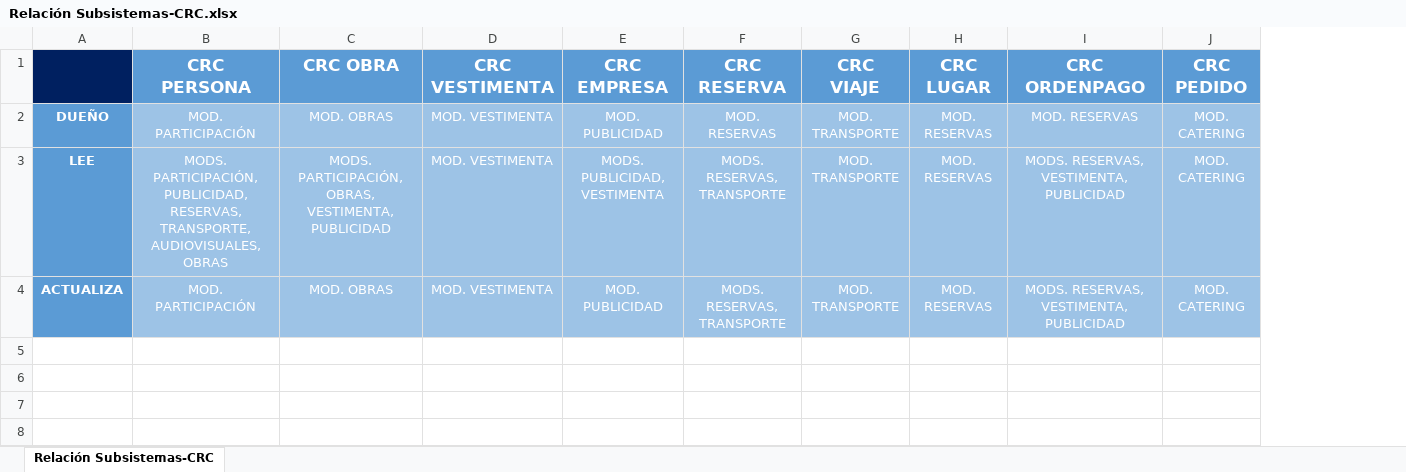
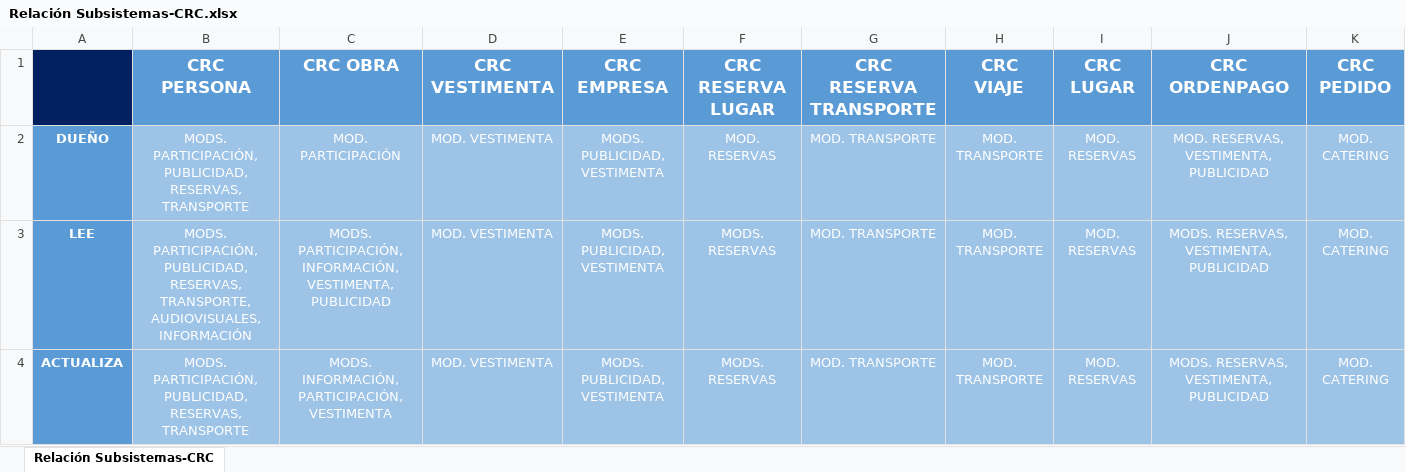
Before and after one commit to FRYoussef/LaCompannia, an Excel workbook: Documentacion/Relación Subsistemas-CRC.xlsx, sheet Relación Subsistemas-CRC, drawn as a sheet; only a part is shown; values as stored, in another font and other column widths than the file's, no borders; addresses are those after the commit; ↵ is a line break in a cell; the diff names each change by its address in the sheet, - before the commit and + after, or states it on an @@ line.

Commit message:
Cambio tabla CRC,s

```diff
--- a/Documentacion/Relación Subsistemas-CRC.xlsx (sheet Relación Subsistemas-CRC)
+++ b/Documentacion/Relación Subsistemas-CRC.xlsx (sheet Relación Subsistemas-CRC)
+column G (CRC RESERVA TRANSPORTE), rows 2-4: all MOD. TRANSPORTE
-F1: CRC RESERVA
+F1: CRC RESERVA ↵ LUGAR
-B2 (CRC PERSONA): MOD. PARTICIPACIÓN
+B2 (CRC PERSONA): MODS. PARTICIPACIÓN, PUBLICIDAD, RESERVAS, TRANSPORTE
-C2 (CRC OBRA): MOD. OBRAS
+C2 (CRC OBRA): MOD. PARTICIPACIÓN
-E2 (CRC EMPRESA): MOD. PUBLICIDAD
+E2 (CRC EMPRESA): MODS. PUBLICIDAD, ↵ VESTIMENTA
-J2 (CRC ORDENPAGO): MOD. RESERVAS
+J2 (CRC ORDENPAGO): MOD. RESERVAS, ↵ VESTIMENTA, ↵ PUBLICIDAD
-B3 (CRC PERSONA): …TRANSPORTE, AUDIOVISUALES, OBRAS
+B3 (CRC PERSONA): …TRANSPORTE, AUDIOVISUALES, INFORMACIÓN
-C3 (CRC OBRA): MODS. PARTICIPACIÓN, OBRAS, VESTIMENTA, PUBLICIDAD
+C3 (CRC OBRA): MODS. PARTICIPACIÓN, INFORMACIÓN, VESTIMENTA, PUBLICIDAD
-F3:F4 (CRC RESERVA LUGAR): MODS. RESERVAS, TRANSPORTE
+F3:F4 (CRC RESERVA LUGAR): MODS. RESERVAS
-B4 (CRC PERSONA): MOD. PARTICIPACIÓN
+B4 (CRC PERSONA): MODS. PARTICIPACIÓN, PUBLICIDAD, RESERVAS, TRANSPORTE
-C4 (CRC OBRA): MOD. OBRAS
+C4 (CRC OBRA): MODS. INFORMACIÓN, ↵ PARTICIPACIÓN, ↵ VESTIMENTA
-E4 (CRC EMPRESA): MOD. PUBLICIDAD
+E4 (CRC EMPRESA): MODS. PUBLICIDAD, ↵ VESTIMENTA
```
